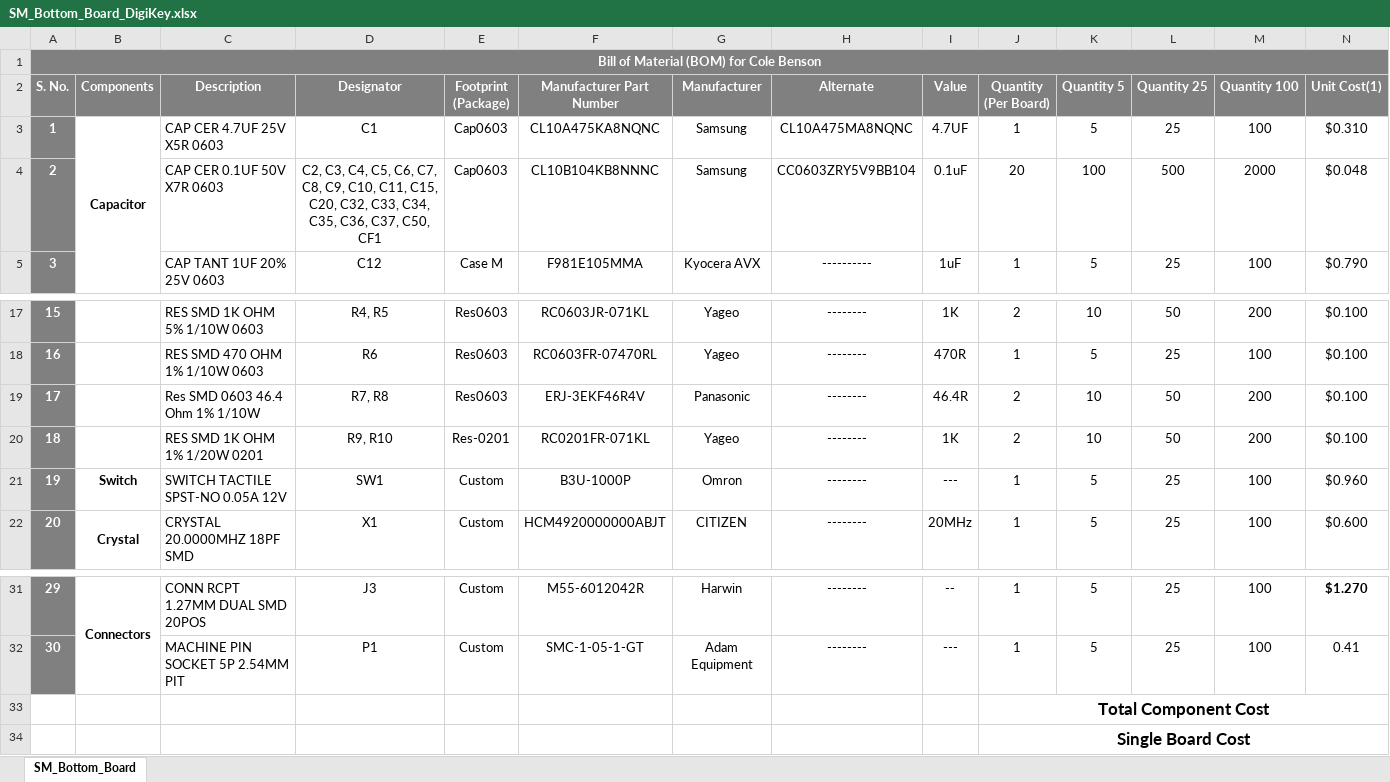
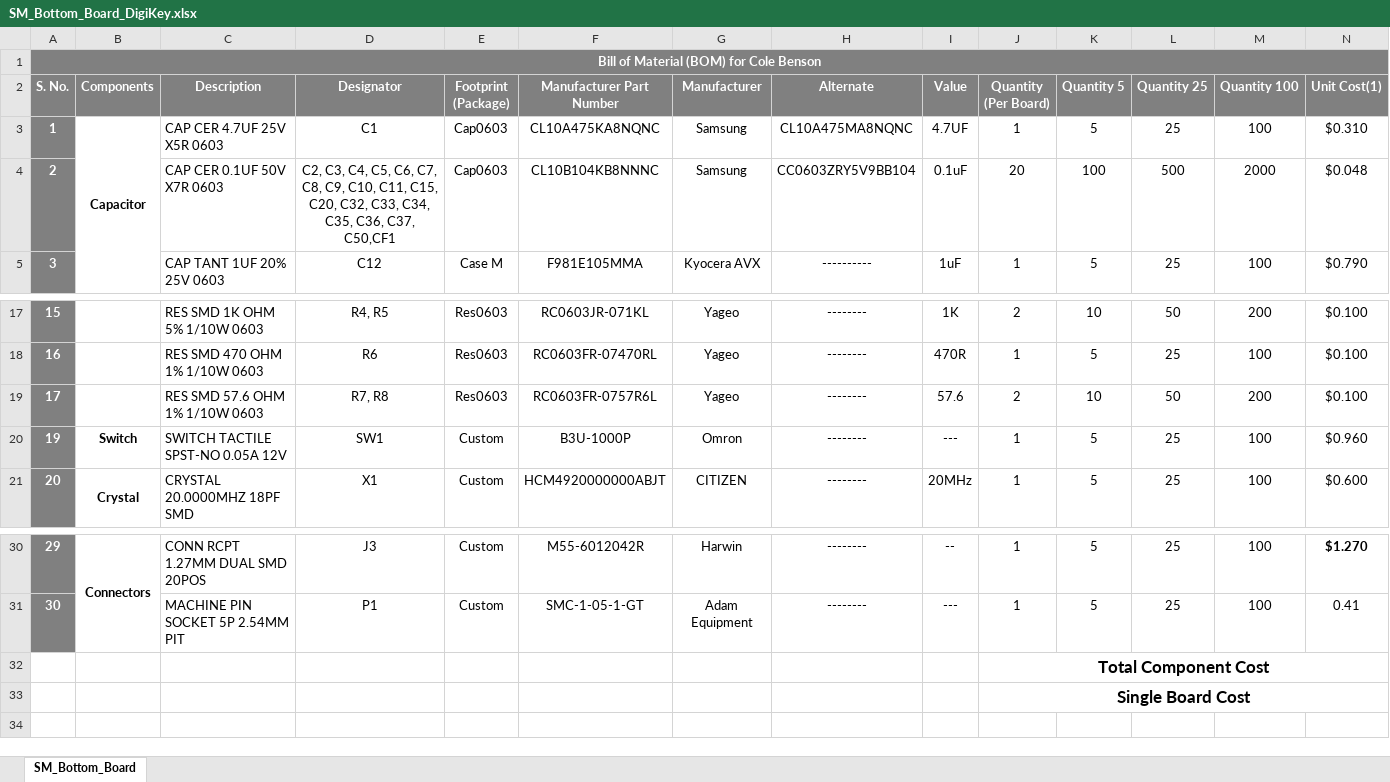
Before and after one commit to eSpark-Backup/colebenson-smartmotors, an Excel workbook: Deliverables/SM_Bottom Board/_BOM/SM_Bottom_Board_DigiKey.xlsx, sheet SM_Bottom_Board, drawn as a sheet; only a part is shown, gaps mark what is left out; values as stored, in another font and other column widths than the file's, no borders; conditional formats not drawn; removed rows and columns are numbered as before the commit, all else as after; rows hold the shown columns only; the diff names each change by its address in the sheet, - before the commit and + after, or states it on an @@ line.

```diff
--- a/Deliverables/SM_Bottom Board/_BOM/SM_Bottom_Board_DigiKey.xlsx (sheet SM_Bottom_Board)
+++ b/Deliverables/SM_Bottom Board/_BOM/SM_Bottom_Board_DigiKey.xlsx (sheet SM_Bottom_Board)
-D4 (Designator): …C36, C37, C50, CF1
+D4 (Designator): …C36, C37, C50,CF1
-C19 (Description): Res SMD 0603 46.4 Ohm 1% 1/10W
+C19 (Description): RES SMD 57.6 OHM 1% 1/10W 0603
-F19 (Manufacturer Part Number): ERJ-3EKF46R4V
+F19 (Manufacturer Part Number): RC0603FR-0757R6L
-G19 (Manufacturer): Panasonic
+G19 (Manufacturer): Yageo
-I19 (Value): 46.4R
+I19 (Value): 57.6
-row 20: 18 |  | RES SMD 1K OHM 1% 1/20W 0201 | R9, R10 | Res-0201 | RC0201FR-071KL | Yageo | -------- | 1K | 2 | 10 | 50 | 200 | $0.100
-row 33:  |  |  |  |  |  |  |  |  | Total Component Cost
-row 34:  |  |  |  |  |  |  |  |  | Single Board Cost
+row 32:  |  |  |  |  |  |  |  |  | Total Component Cost
+row 33:  |  |  |  |  |  |  |  |  | Single Board Cost
```
Also changed, not shown: formulas that keep their value, Deliverables/SM_Bottom Board/_BOM/SM_Bottom_Board_LCSC.xlsx, Deliverables/SM_Top Board/_BOM/SM_Top_PCB_DigiKey.xlsx, 4 other files.
